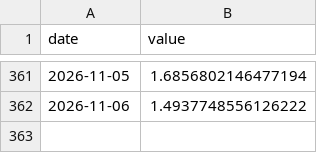
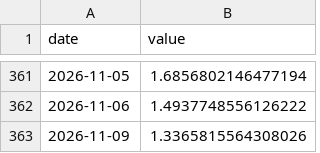
Before and after one commit to kentayoshida/Japanese-Fear-and-Greed-Index, a CSV file: web/public/data/series/put_call_ratio.csv, drawn as a sheet; only a part is shown, gaps mark what is left out.

```diff
--- a/web/public/data/series/put_call_ratio.csv
+++ b/web/public/data/series/put_call_ratio.csv
@@ -362 +362,2 @@ date,value
 2026-11-06,1.4937748556126222
+2026-11-09,1.3365815564308026
```
Also changed, not shown: web/public/data/series/advance_decline.csv, web/public/data/series/margin_pl_ratio.csv, 8 other files.
